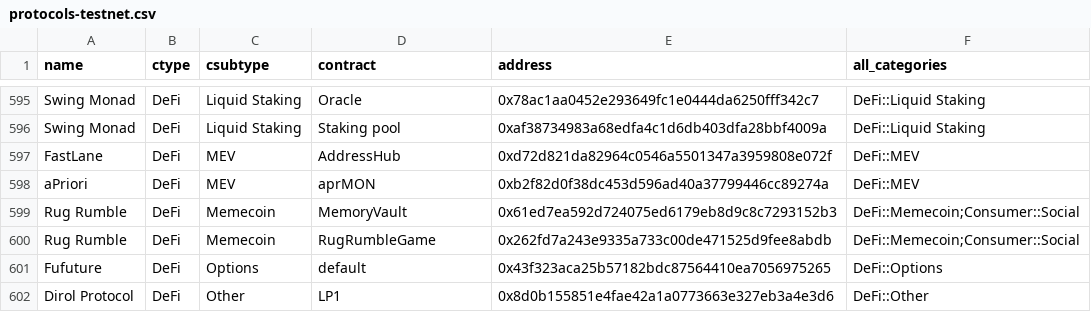
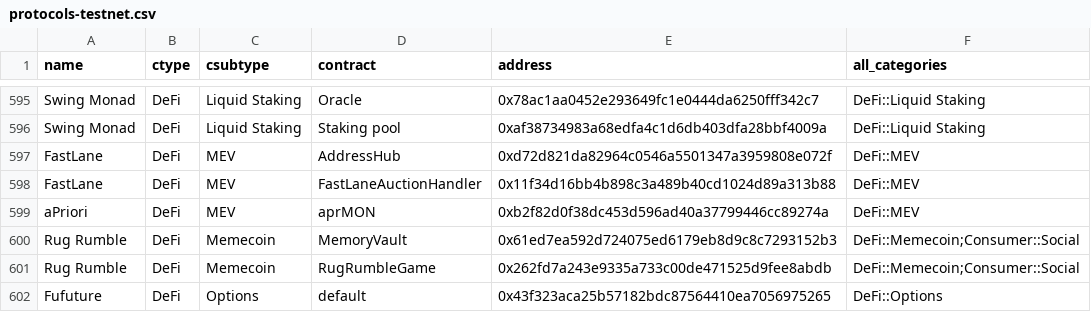
Before and after one commit to monad-crypto/protocols, a CSV file: protocols-testnet.csv, drawn as a sheet; only a part is shown, gaps mark what is left out; the shorter side is filled out with more unchanged rows; the diff names each change by its address in the sheet, - before the commit and + after, or states it on an @@ line.

```diff
--- a/protocols-testnet.csv
+++ b/protocols-testnet.csv
+row 598: FastLane | DeFi | MEV | FastLaneAuctionHandler | 0x11f34d16bb4b898c3a489b40cd1024d89a313b88 | DeFi::MEV
```
Also changed, not shown: protocols-mainnet.csv, 2 other files.
